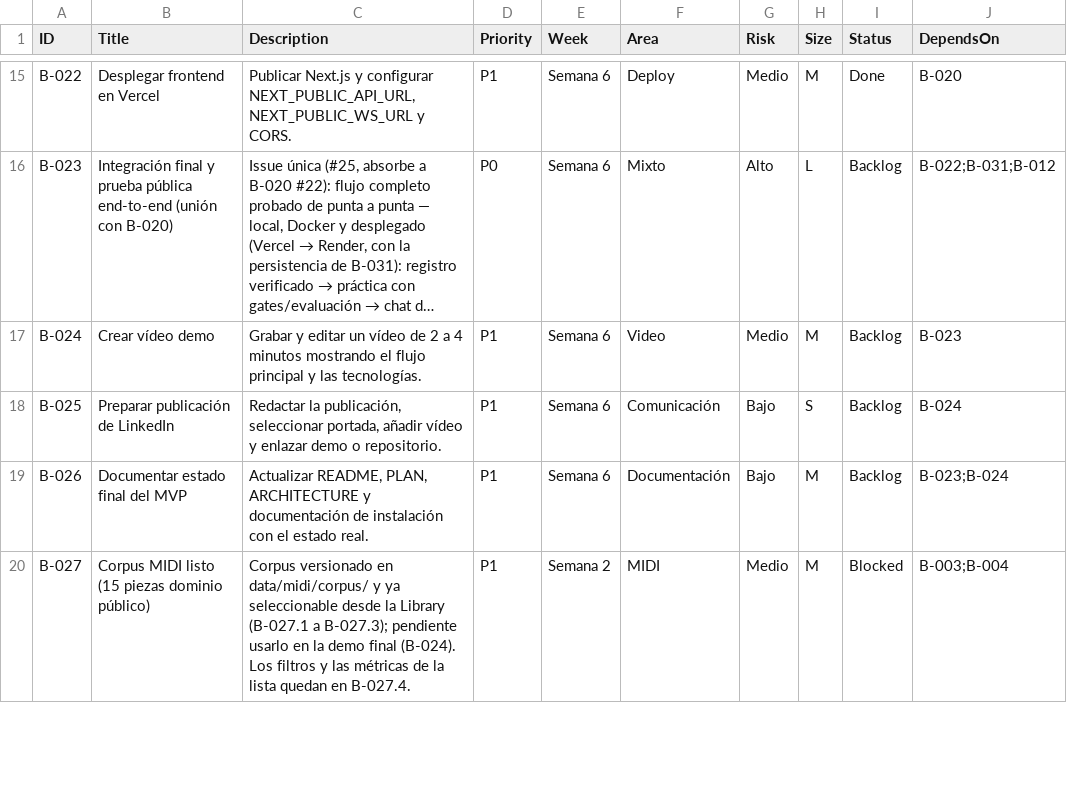
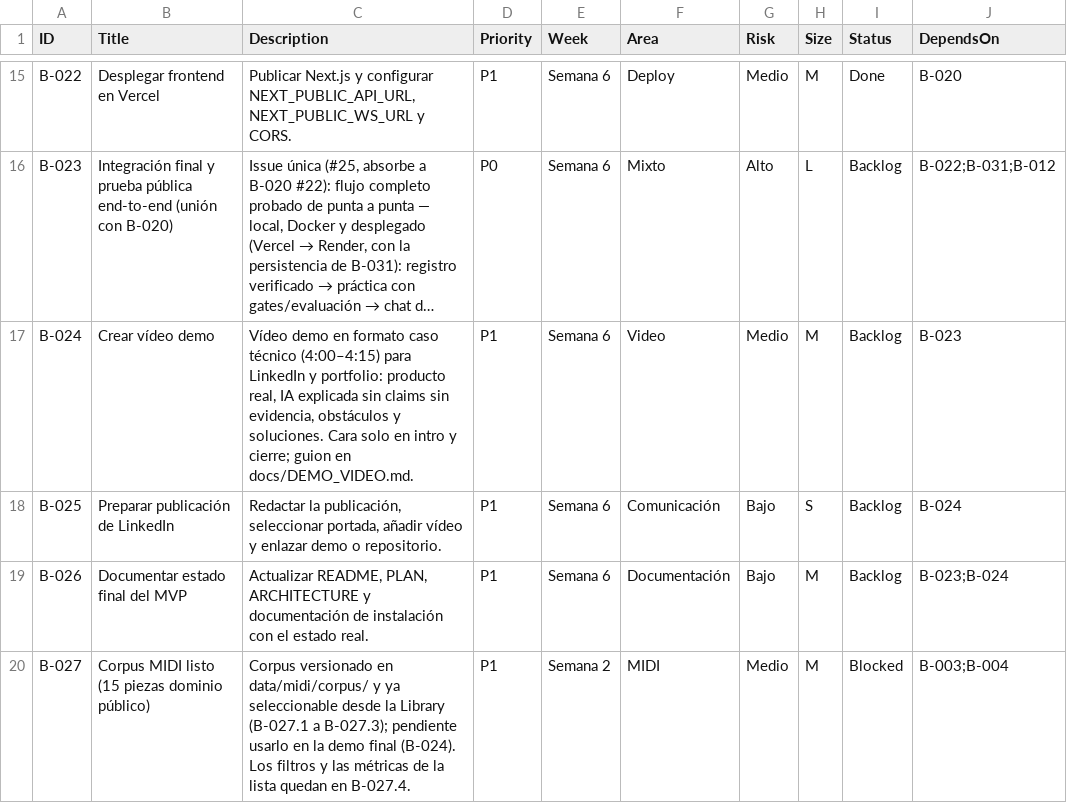
Before and after one commit to andrupax94/PianoMentor-IA, a CSV file: .github_projects/project-backlog.csv, drawn as a sheet; only a part is shown, gaps mark what is left out; long unchanged cells end in …; the diff names each change by its address in the sheet, - before the commit and + after, or states it on an @@ line.

```diff
--- a/.github_projects/project-backlog.csv
+++ b/.github_projects/project-backlog.csv
-C17 (Description): Grabar y editar un vídeo de 2 a 4 minutos mostrando el flujo principal y las tecnologías.
+C17 (Description): Vídeo demo en formato caso técnico (4:00–4:15) para LinkedIn y portfolio: producto real, IA explicada sin claims sin evidencia, obstáculos y soluciones. Cara solo en intro y cierre; guion en docs/DEMO_VIDEO.md.
```
Also changed, not shown: docs/architecture/files.csv, 11 other files.
